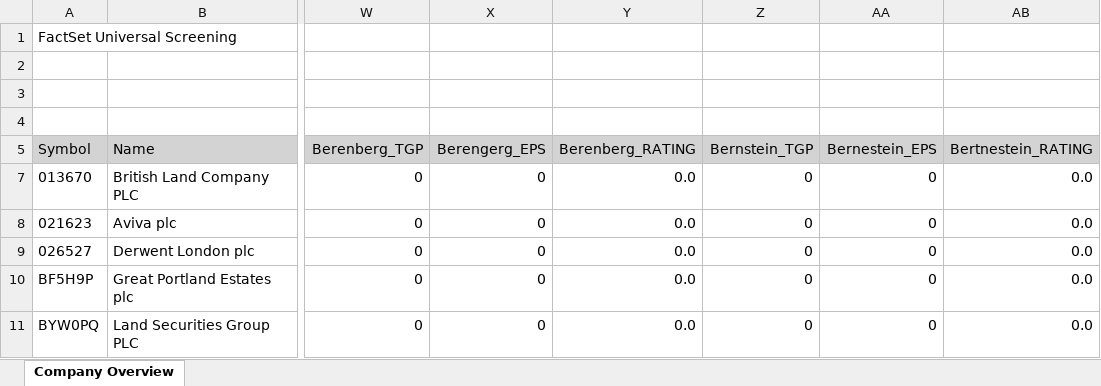
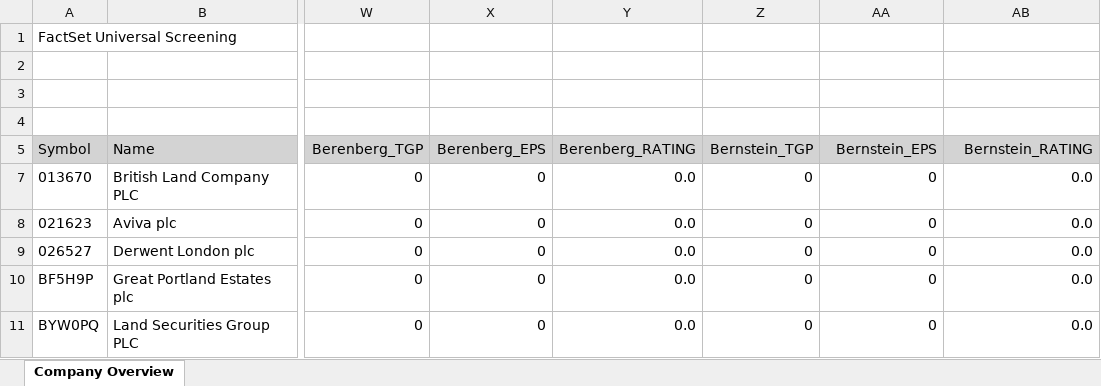
Before and after one commit to andreamartinelli1974/PrimoRepository, an Excel workbook: Data/Alert RATING Stoxx600 20191204.xlsx, sheet Company Overview, drawn as a sheet; only a part is shown, gaps mark what is left out; values as stored, in another font and other column widths than the file's, no borders; the diff names each change by its address in the sheet, - before the commit and + after, or states it on an @@ line.

```diff
--- a/Data/Alert RATING Stoxx600 20191204.xlsx (sheet Company Overview)
+++ b/Data/Alert RATING Stoxx600 20191204.xlsx (sheet Company Overview)
-X5: Berengerg_EPS
+X5: Berenberg_EPS
-AA5: Bernestein_EPS
+AA5: Bernstein_EPS
-AB5: Bertnestein_RATING
+AB5: Bernstein_RATING
```
Also changed, not shown: Data/Alert RATING Stoxx600 20191203.xlsx, 4 other files.
